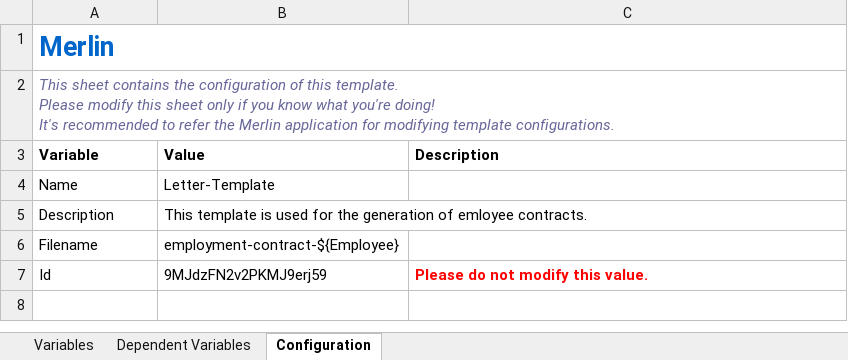
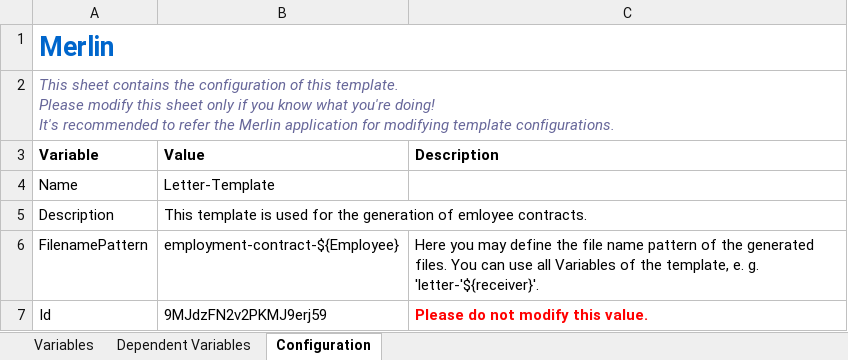
Before and after one commit to micromata/Merlin, an Excel workbook: examples/templates/LetterTemplate.xlsx, sheet Configuration, drawn as a sheet; values as stored, in another font and other column widths than the file's, no borders; removed rows and columns are numbered as before the commit, all else as after; the diff names each change by its address in the sheet, - before the commit and + after, or states it on an @@ line.

```diff
--- a/examples/templates/LetterTemplate.xlsx (sheet Configuration)
+++ b/examples/templates/LetterTemplate.xlsx (sheet Configuration)
-row 6: Filename | employment-contract-${Employee}
+row 6: FilenamePattern | employment-contract-${Employee} | Here you may define the file name pattern of the generated files. You can use all Variables of the template, e. g. 'letter-'${receiver}'.
```
Also changed, not shown: examples/templates/EmploymentContract-Serial.xlsx, examples/templates/EmploymentContractTemplate.xlsx.
